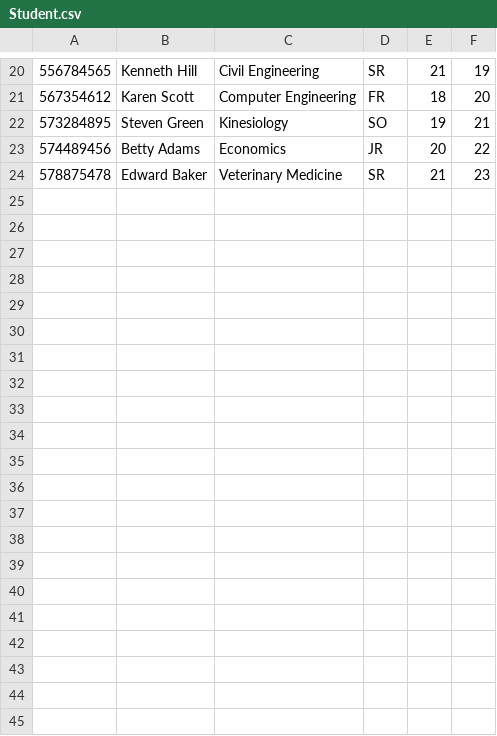
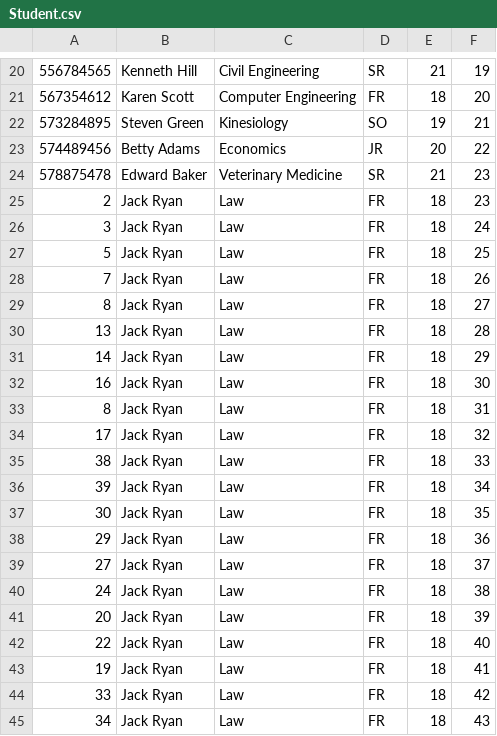
Before and after one commit to corysterner/recipe-tracking, a CSV file: ProjectCheckpoints/Checkpoint3/out/production/Checkpoint3/Student.csv, drawn as a sheet; only a part is shown, gaps mark what is left out; the diff names each change by its address in the sheet, - before the commit and + after, or states it on an @@ line.

```diff
--- a/ProjectCheckpoints/Checkpoint3/out/production/Checkpoint3/Student.csv
+++ b/ProjectCheckpoints/Checkpoint3/out/production/Checkpoint3/Student.csv
+row 25: 2 | Jack Ryan | Law | FR | 18 | 23
+row 26: 3 | Jack Ryan | Law | FR | 18 | 24
+row 27: 5 | Jack Ryan | Law | FR | 18 | 25
+row 28: 7 | Jack Ryan | Law | FR | 18 | 26
+row 29: 8 | Jack Ryan | Law | FR | 18 | 27
+row 30: 13 | Jack Ryan | Law | FR | 18 | 28
+row 31: 14 | Jack Ryan | Law | FR | 18 | 29
+row 32: 16 | Jack Ryan | Law | FR | 18 | 30
+row 33: 8 | Jack Ryan | Law | FR | 18 | 31
+row 34: 17 | Jack Ryan | Law | FR | 18 | 32
+row 35: 38 | Jack Ryan | Law | FR | 18 | 33
+row 36: 39 | Jack Ryan | Law | FR | 18 | 34
+row 37: 30 | Jack Ryan | Law | FR | 18 | 35
+row 38: 29 | Jack Ryan | Law | FR | 18 | 36
+row 39: 27 | Jack Ryan | Law | FR | 18 | 37
+row 40: 24 | Jack Ryan | Law | FR | 18 | 38
+row 41: 20 | Jack Ryan | Law | FR | 18 | 39
+row 42: 22 | Jack Ryan | Law | FR | 18 | 40
+row 43: 19 | Jack Ryan | Law | FR | 18 | 41
+row 44: 33 | Jack Ryan | Law | FR | 18 | 42
+row 45: 34 | Jack Ryan | Law | FR | 18 | 43
```
Also changed, not shown: ProjectCheckpoints/Checkpoint3/Student.csv, 13 other files.
